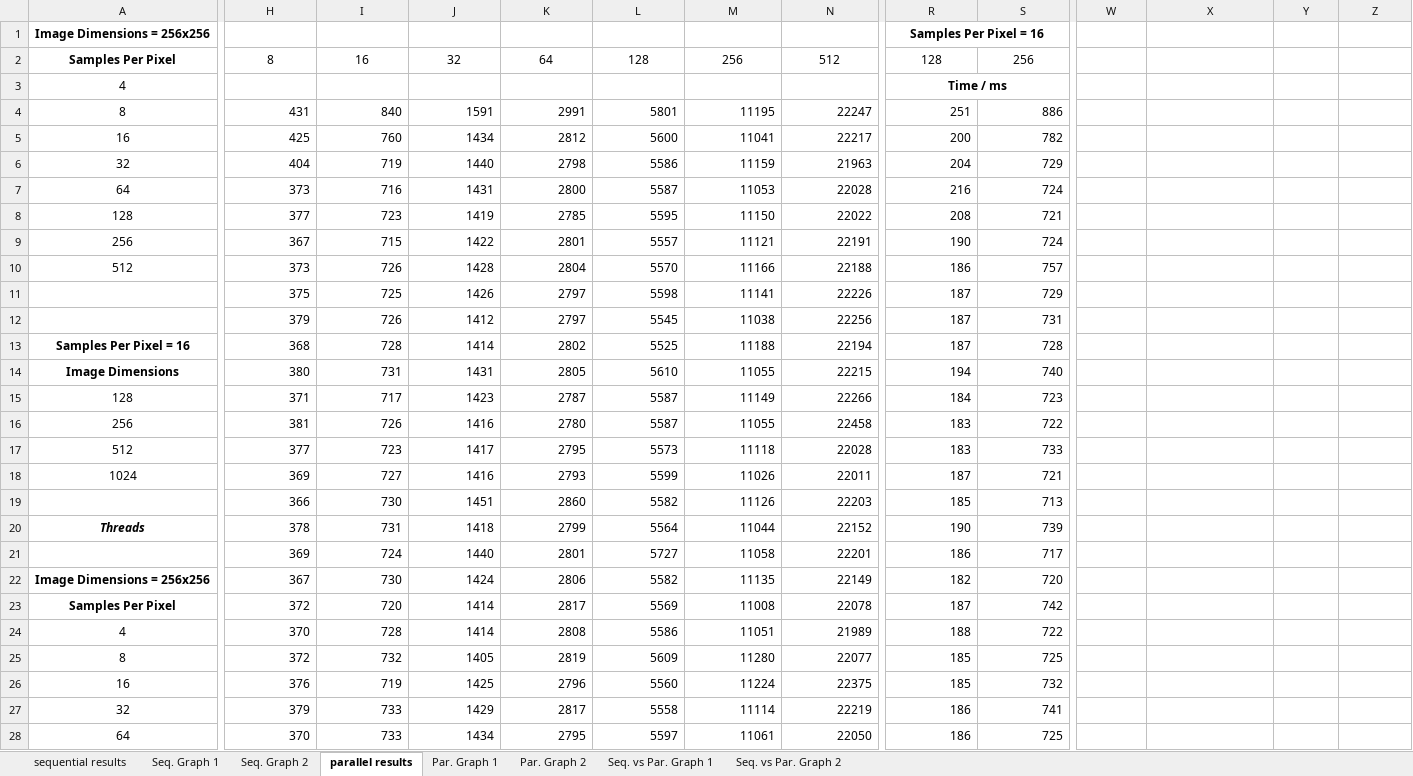
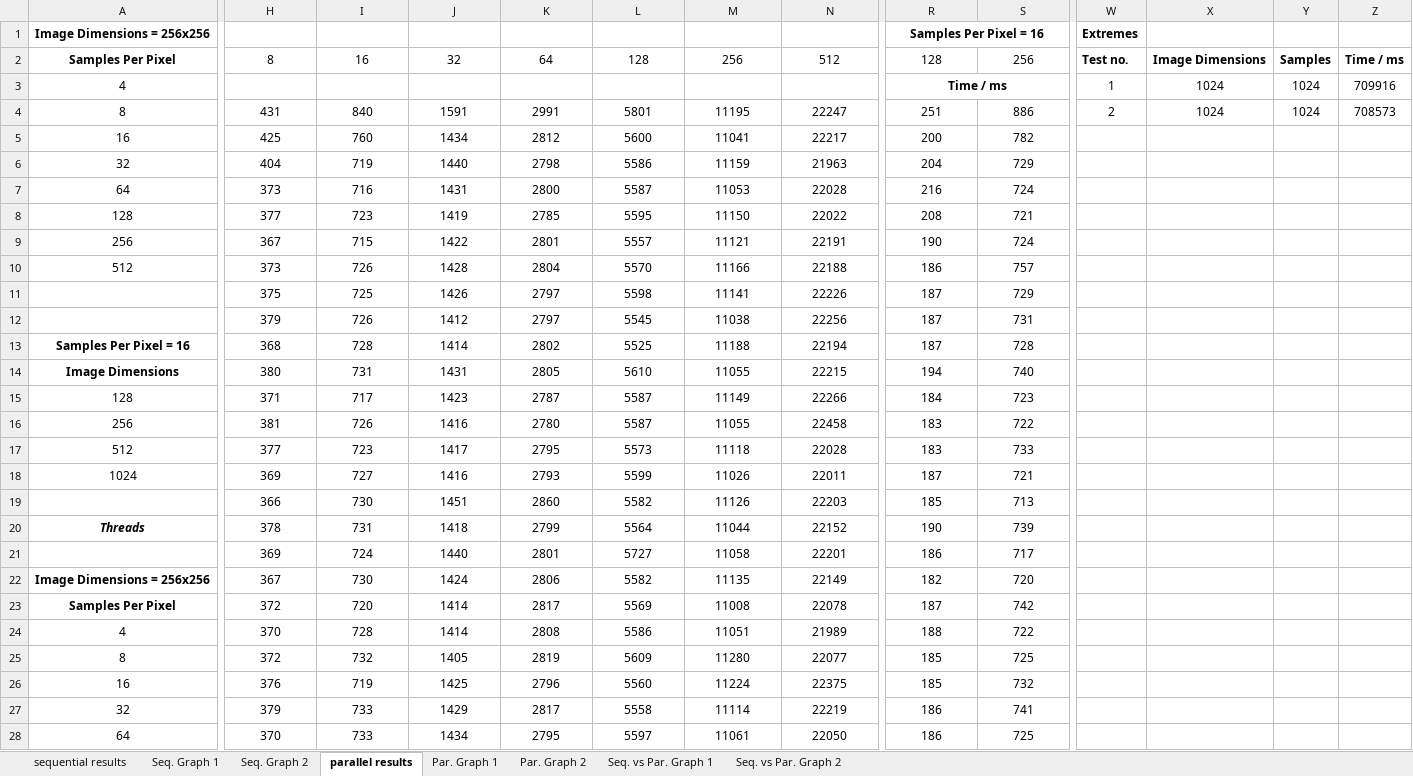
Before and after one commit to beejpersson/Concurrent-And-Parallel-Systems-CW, an Excel workbook: results.xlsx, sheet parallel results, drawn as a sheet; only a part is shown, gaps mark what is left out; values as stored, in another font and other column widths than the file's, no borders; the diff covers the shown part only; the diff names each change by its address in the sheet, - before the commit and + after, or states it on an @@ line.

Commit message:
Tested large samples and image sizes

```diff
--- a/results.xlsx (sheet parallel results)
+++ b/results.xlsx (sheet parallel results)
-W1: (empty)
+W1: Extremes
-W2: (empty)
+W2: Test no.
-X2: (empty)
+X2: Image Dimensions
-Y2: (empty)
+Y2: Samples
-Z2: (empty)
+Z2: Time / ms
-W3: (empty)
+W3: 1
-X3:X4: (empty)
+X3:X4: 1024
-Y3:Y4: (empty)
+Y3:Y4: 1024
-Z3: (empty)
+Z3: 709916
-H4:N28 alignment: right
+H4:N28 alignment: center
-R4:S28 alignment: right
+R4:S28 alignment: center
-W4: (empty)
+W4: 2
-Z4: (empty)
+Z4: 708573
```
Also changed, not shown: cell formats elsewhere in this sheet, sheet sequential results, charts or pictures, 6 other files.
